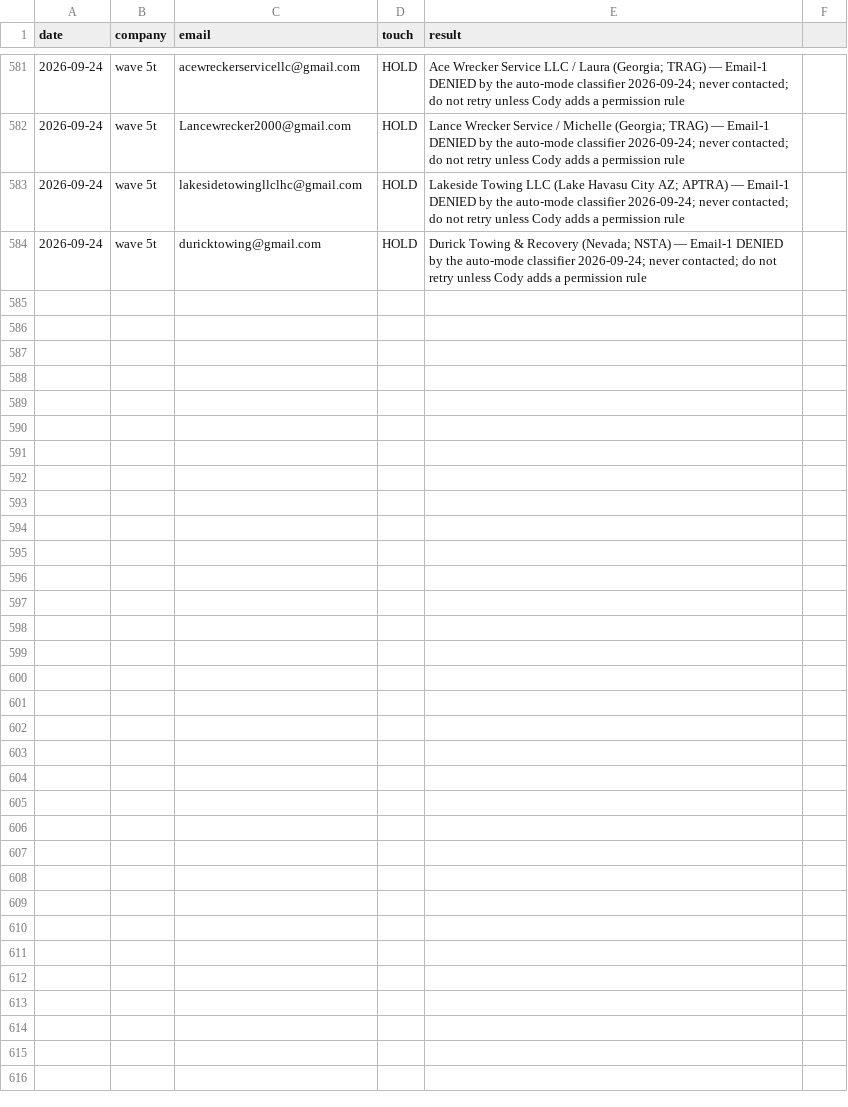
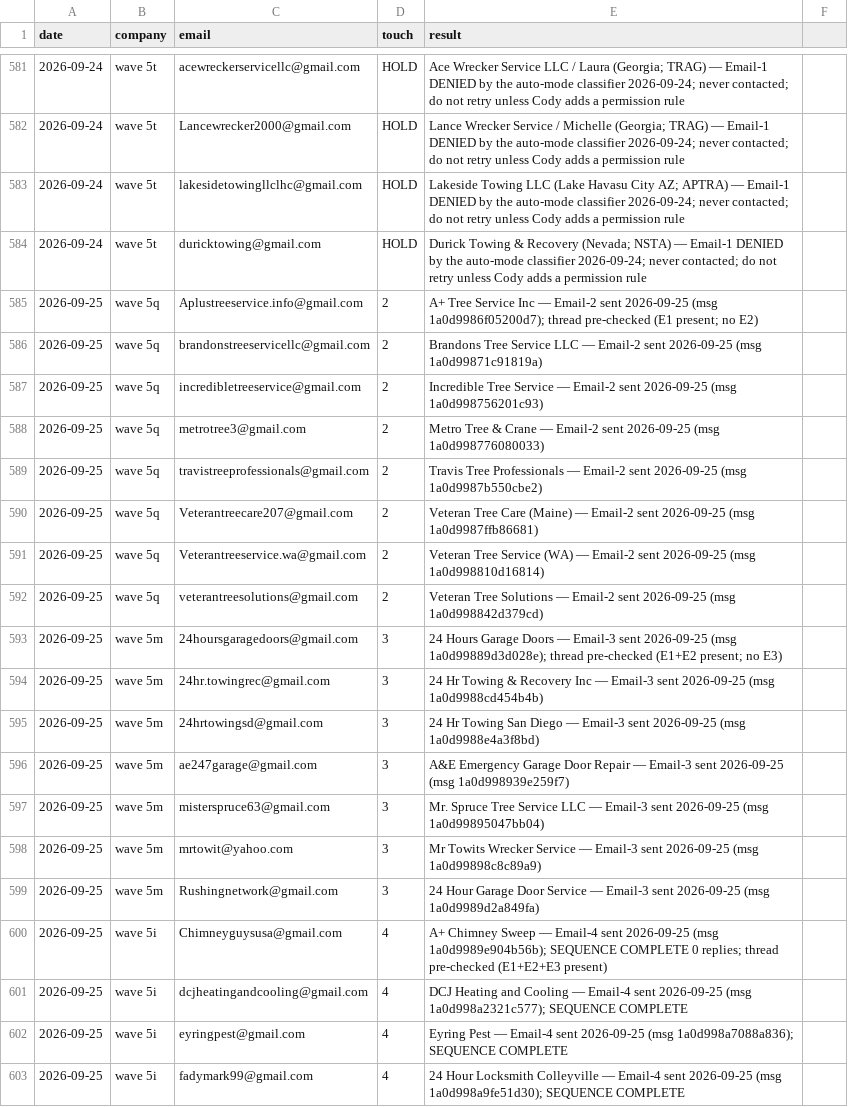
Before and after one commit to cmoney117/fb-marketplace-autoresponder, a CSV file: venture/07-automation/tracker/outreach-log.csv, drawn as a sheet; only a part is shown, gaps mark what is left out; the diff covers the shown part only.

```diff
--- a/venture/07-automation/tracker/outreach-log.csv
+++ b/venture/07-automation/tracker/outreach-log.csv
@@ -584 +584,20 @@ date,company,email,touch,result
 2026-09-24,wave 5t,duricktowing@gmail.com,HOLD,Durick Towing & Recovery (Nevada; NSTA) — Email-1 DENIED by the auto-mode classifier 2026-09-24; never contacted; do not retry unless Cody adds a permission rule
+2026-09-25,wave 5q,Aplustreeservice.info@gmail.com,2,A+ Tree Service Inc — Email-2 sent 2026-09-25 (msg 1a0d9986f05200d7); thread pre-checked (E1 present; no E2)
+2026-09-25,wave 5q,brandonstreeservicellc@gmail.com,2,Brandons Tree Service LLC — Email-2 sent 2026-09-25 (msg 1a0d99871c91819a)
+2026-09-25,wave 5q,incredibletreeservice@gmail.com,2,Incredible Tree Service — Email-2 sent 2026-09-25 (msg 1a0d998756201c93)
+2026-09-25,wave 5q,metrotree3@gmail.com,2,Metro Tree & Crane — Email-2 sent 2026-09-25 (msg 1a0d998776080033)
+2026-09-25,wave 5q,travistreeprofessionals@gmail.com,2,Travis Tree Professionals — Email-2 sent 2026-09-25 (msg 1a0d9987b550cbe2)
+2026-09-25,wave 5q,Veterantreecare207@gmail.com,2,Veteran Tree Care (Maine) — Email-2 sent 2026-09-25 (msg 1a0d9987ffb86681)
+2026-09-25,wave 5q,Veterantreeservice.wa@gmail.com,2,Veteran Tree Service (WA) — Email-2 sent 2026-09-25 (msg 1a0d998810d16814)
+2026-09-25,wave 5q,veterantreesolutions@gmail.com,2,Veteran Tree Solutions — Email-2 sent 2026-09-25 (msg 1a0d998842d379cd)
+2026-09-25,wave 5m,24hoursgaragedoors@gmail.com,3,24 Hours Garage Doors — Email-3 sent 2026-09-25 (msg 1a0d99889d3d028e); thread pre-checked (E1+E2 present; no E3)
+2026-09-25,wave 5m,24hr.towingrec@gmail.com,3,24 Hr Towing & Recovery Inc — Email-3 sent 2026-09-25 (msg 1a0d9988cd454b4b)
+2026-09-25,wave 5m,24hrtowingsd@gmail.com,3,24 Hr Towing San Diego — Email-3 sent 2026-09-25 (msg 1a0d9988e4a3f8bd)
+2026-09-25,wave 5m,ae247garage@gmail.com,3,A&E Emergency Garage Door Repair — Email-3 sent 2026-09-25 (msg 1a0d998939e259f7)
+2026-09-25,wave 5m,misterspruce63@gmail.com,3,Mr. Spruce Tree Service LLC — Email-3 sent 2026-09-25 (msg 1a0d99895047bb04)
+2026-09-25,wave 5m,mrtowit@yahoo.com,3,Mr Towits Wrecker Service — Email-3 sent 2026-09-25 (msg 1a0d99898c8c89a9)
+2026-09-25,wave 5m,Rushingnetwork@gmail.com,3,24 Hour Garage Door Service — Email-3 sent 2026-09-25 (msg 1a0d9989d2a849fa)
+2026-09-25,wave 5i,Chimneyguysusa@gmail.com,4,A+ Chimney Sweep — Email-4 sent 2026-09-25 (msg 1a0d9989e904b56b); SEQUENCE COMPLETE 0 replies; thread pre-checked (E1+E2+E3 present)
+2026-09-25,wave 5i,dcjheatingandcooling@gmail.com,4,DCJ Heating and Cooling — Email-4 sent 2026-09-25 (msg 1a0d998a2321c577); SEQUENCE COMPLETE
+2026-09-25,wave 5i,eyringpest@gmail.com,4,Eyring Pest — Email-4 sent 2026-09-25 (msg 1a0d998a7088a836); SEQUENCE COMPLETE
+2026-09-25,wave 5i,fadymark99@gmail.com,4,24 Hour Locksmith Colleyville — Email-4 sent 2026-09-25 (msg 1a0d998a9fe51d30); SEQUENCE COMPLETE
```
Also changed, not shown: 15 added rows elsewhere in this file, venture/07-automation/tracker/verification-log.csv.
